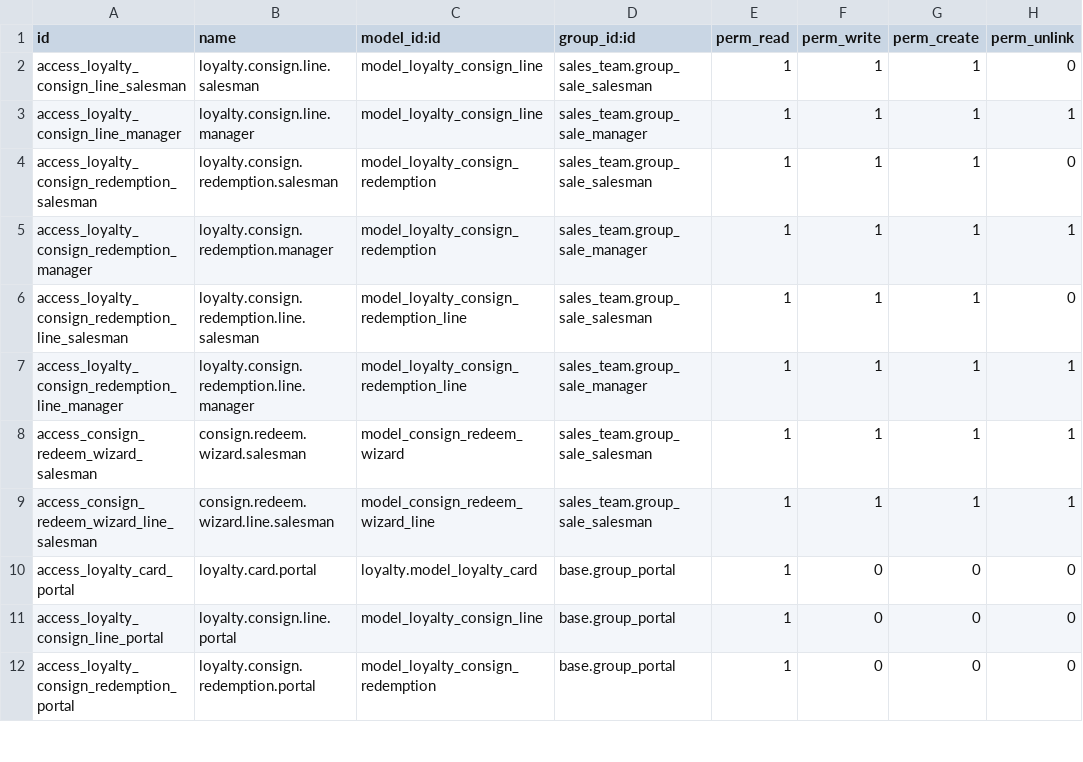
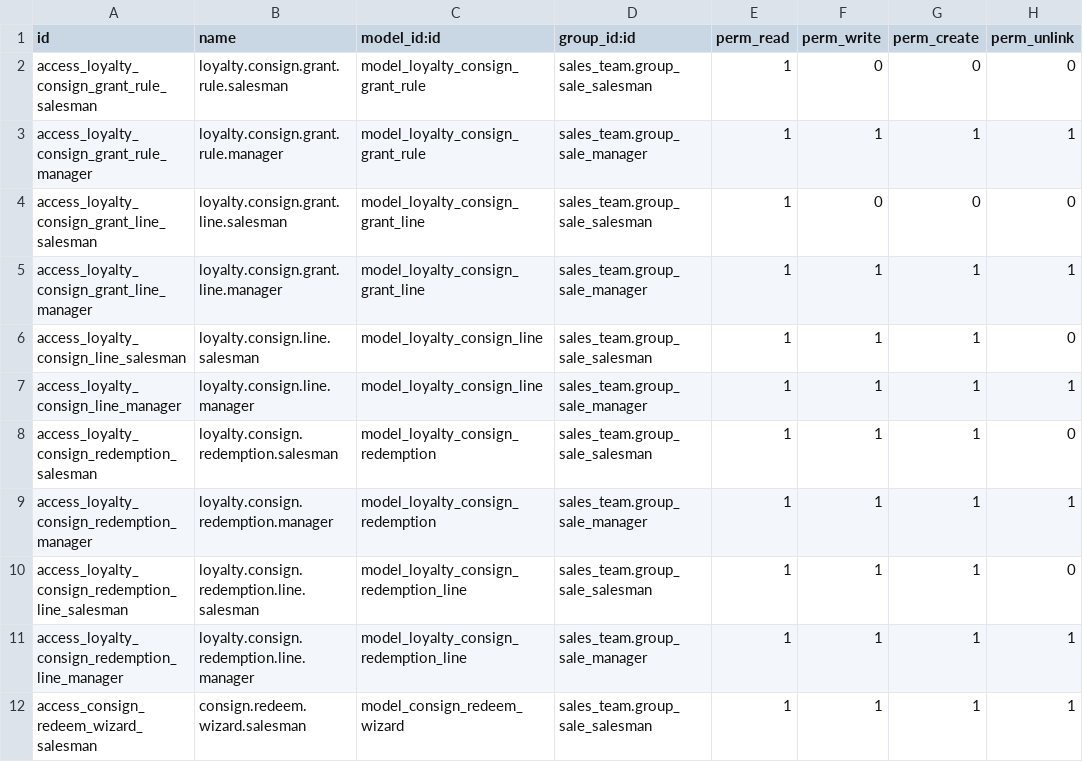
Before and after one commit to WOOWTECH/Woow_odoo_loyalty_card_enhance, a CSV file: addons/woow_loyalty_consign/security/ir.model.access.csv, drawn as a sheet; only a part is shown; the shorter side is filled out with more unchanged rows; the diff names each change by its address in the sheet, - before the commit and + after, or states it on an @@ line.

Commit message:
feat: configure explicit consign grants

```diff
--- a/addons/woow_loyalty_consign/security/ir.model.access.csv
+++ b/addons/woow_loyalty_consign/security/ir.model.access.csv
+row 2: access_loyalty_consign_grant_rule_salesman | loyalty.consign.grant.rule.salesman | model_loyalty_consign_grant_rule | sales_team.group_sale_salesman | 1 | 0 | 0 | 0
+row 3: access_loyalty_consign_grant_rule_manager | loyalty.consign.grant.rule.manager | model_loyalty_consign_grant_rule | sales_team.group_sale_manager | 1 | 1 | 1 | 1
+row 4: access_loyalty_consign_grant_line_salesman | loyalty.consign.grant.line.salesman | model_loyalty_consign_grant_line | sales_team.group_sale_salesman | 1 | 0 | 0 | 0
+row 5: access_loyalty_consign_grant_line_manager | loyalty.consign.grant.line.manager | model_loyalty_consign_grant_line | sales_team.group_sale_manager | 1 | 1 | 1 | 1
```
Also changed, not shown: 13 other files.
